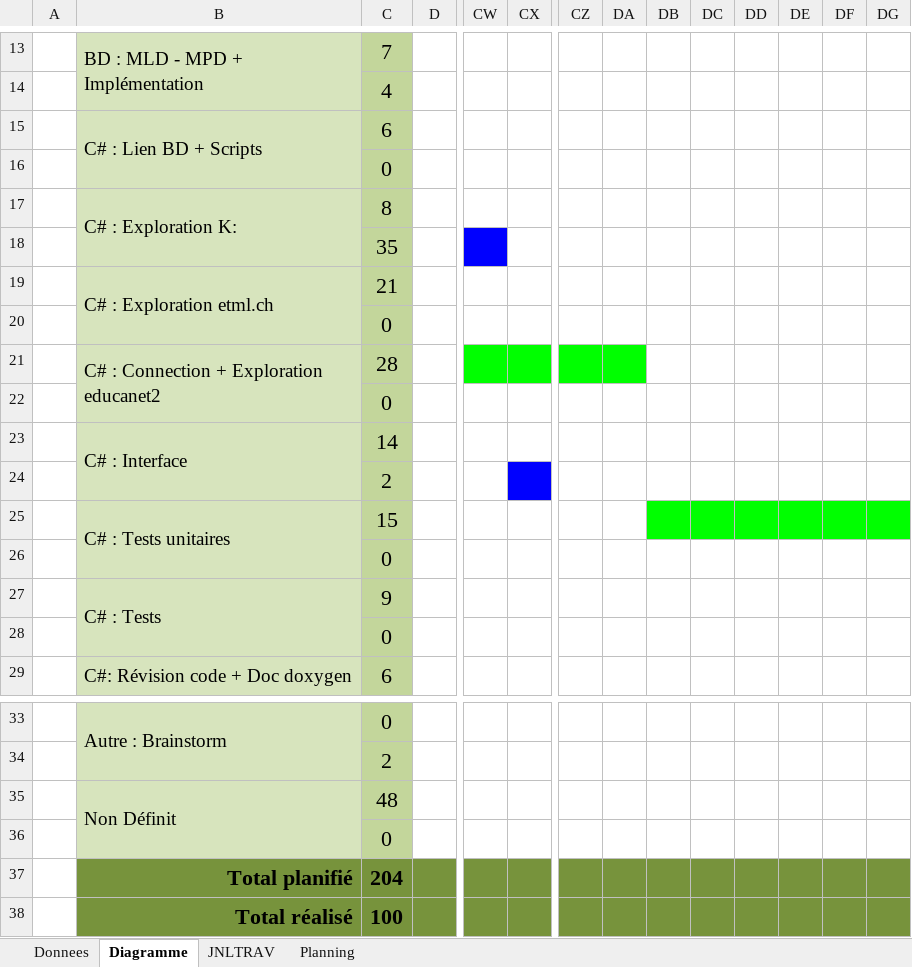
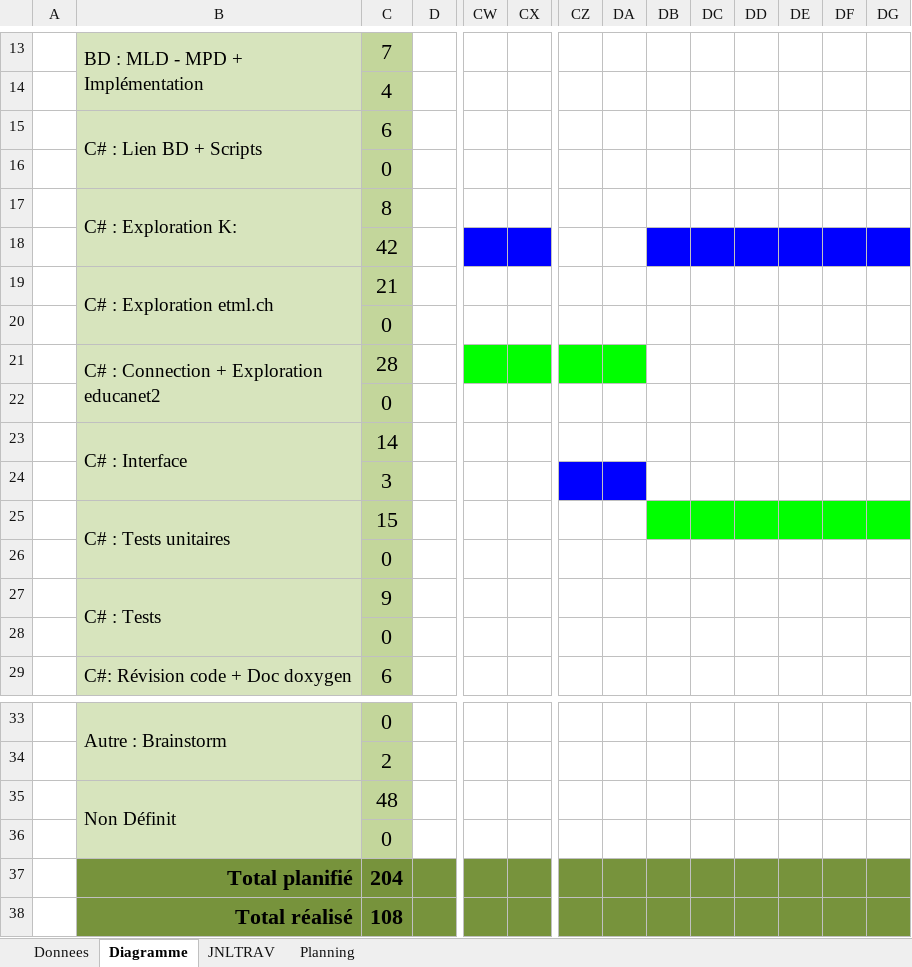
Before and after one commit to Pistou2/P_OO, an Excel workbook: Documentation/JDT.xlsm, sheet Diagramme, drawn as a sheet; only a part is shown, gaps mark what is left out; values as stored, in another font and other column widths than the file's, no borders; the diff names each change by its address in the sheet, - before the commit and + after, or states it on an @@ line.

```diff
--- a/Documentation/JDT.xlsm (sheet Diagramme)
+++ b/Documentation/JDT.xlsm (sheet Diagramme)
-C18: 35
+C18: 42
-CX18 fill: none
+CX18 fill: #0000FF
-DB18:DG18 fill: none
+DB18:DG18 fill: #0000FF
-C24: 2
+C24: 3
-CX24 fill: #0000FF
+CX24 fill: none
-CZ24:DA24 fill: none
+CZ24:DA24 fill: #0000FF
-C38: 100
+C38: 108
```
Also changed, not shown: sheet JNLTRAV, charts or pictures, 2 other files.
